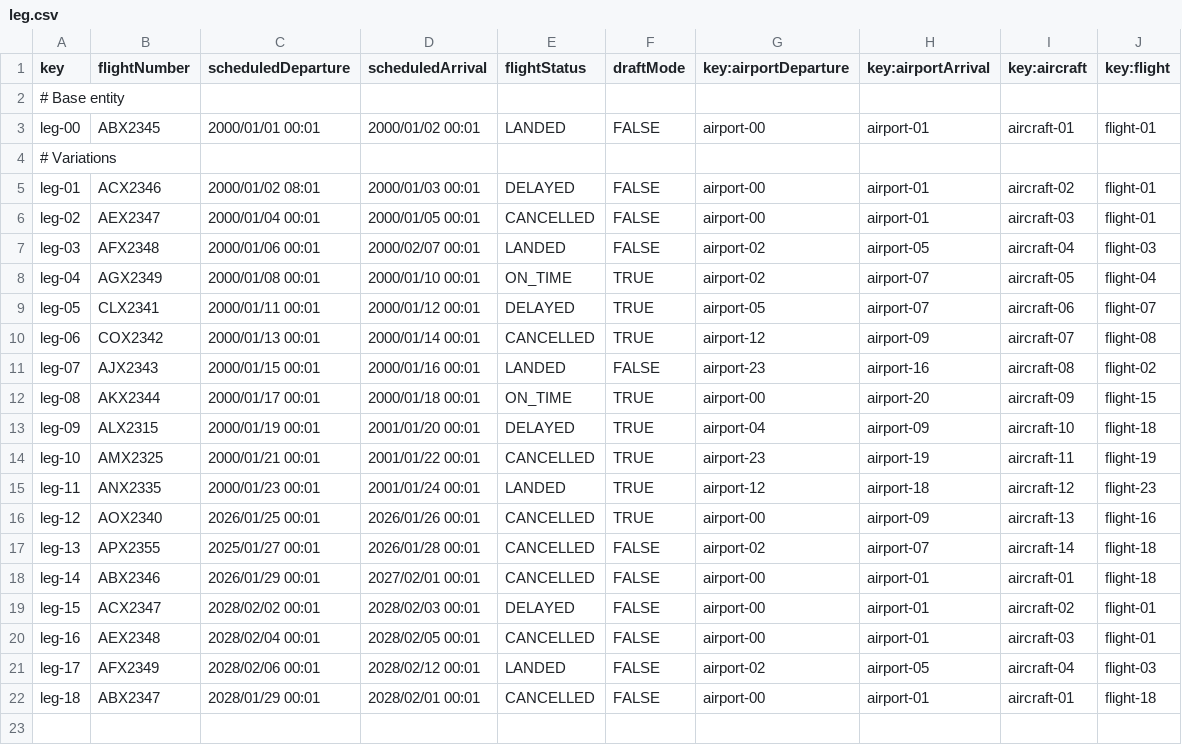
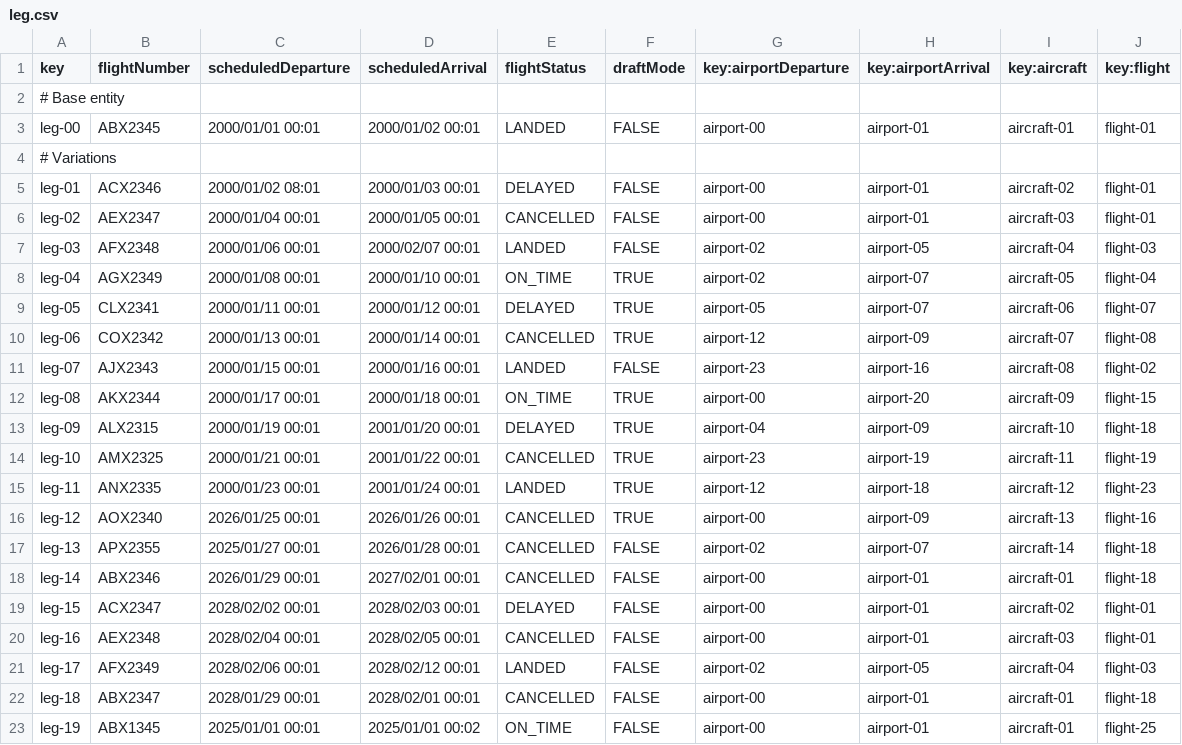
Before and after one commit to CarlosCerdaMorales/dp2-c1-034, a CSV file: src/main/resources/WEB-INF/data/sample/leg.csv, drawn as a sheet; the diff names each change by its address in the sheet, - before the commit and + after, or states it on an @@ line.

Commit message:
fix: :bug: Fixed csv leg added needed leg

```diff
--- a/src/main/resources/WEB-INF/data/sample/leg.csv
+++ b/src/main/resources/WEB-INF/data/sample/leg.csv
+row 23: leg-19 | ABX1345 | 2025/01/01 00:01 | 2025/01/01 00:02 | ON_TIME | FALSE | airport-00 | airport-01 | aircraft-01 | flight-25
```
